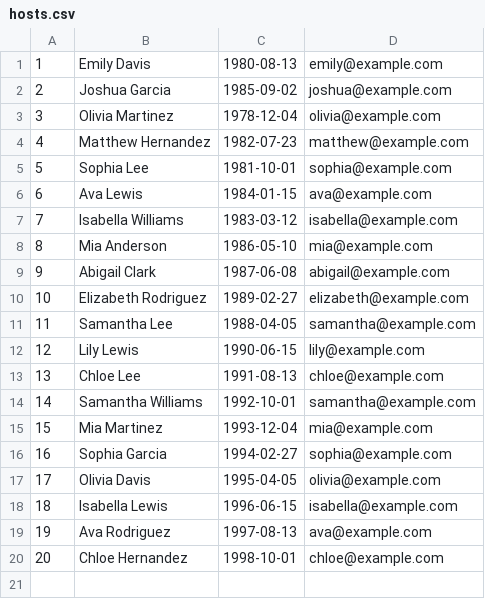
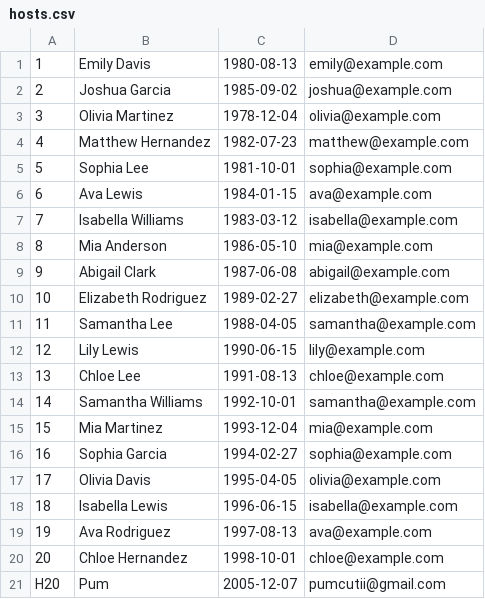
Before and after one commit to TrnLin/FurtherProgramming-Ass1, a CSV file: data/hosts.csv, drawn as a sheet.

```diff
--- a/data/hosts.csv
+++ b/data/hosts.csv
@@ -20 +20,2 @@
 20,Chloe Hernandez,1998-10-01,chloe@example.com
+H20,Pum,2005-12-07,pumcutii@gmail.com
```
Also changed, not shown: data/commercial_properties.csv, data/owners.csv, 8 other files.
